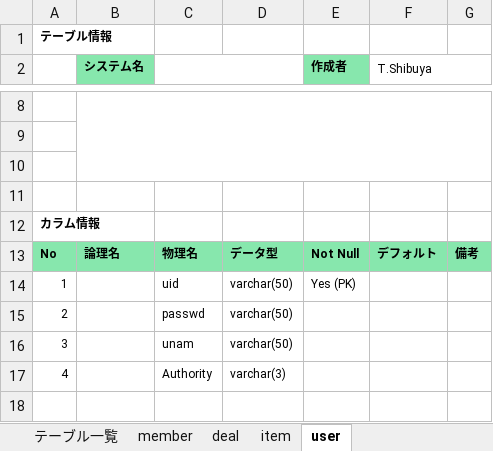
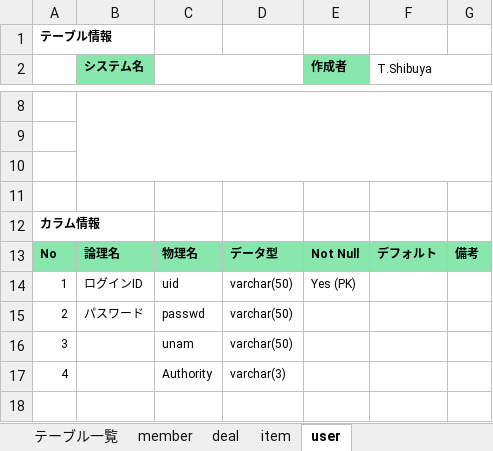
Before and after one commit to mkrobo/test, an Excel workbook: SQL/DB定義書20190323.xlsm, sheet user, drawn as a sheet; only a part is shown, gaps mark what is left out; values as stored, in another font and other column widths than the file's, no borders; the diff names each change by its address in the sheet, - before the commit and + after, or states it on an @@ line.

Commit message:
SQL追加

```diff
--- a/SQL/DB定義書20190323.xlsm (sheet user)
+++ b/SQL/DB定義書20190323.xlsm (sheet user)
-B14 (システム名): (empty)
+B14 (システム名): ログインID
-B15 (システム名): (empty)
+B15 (システム名): パスワード
```
